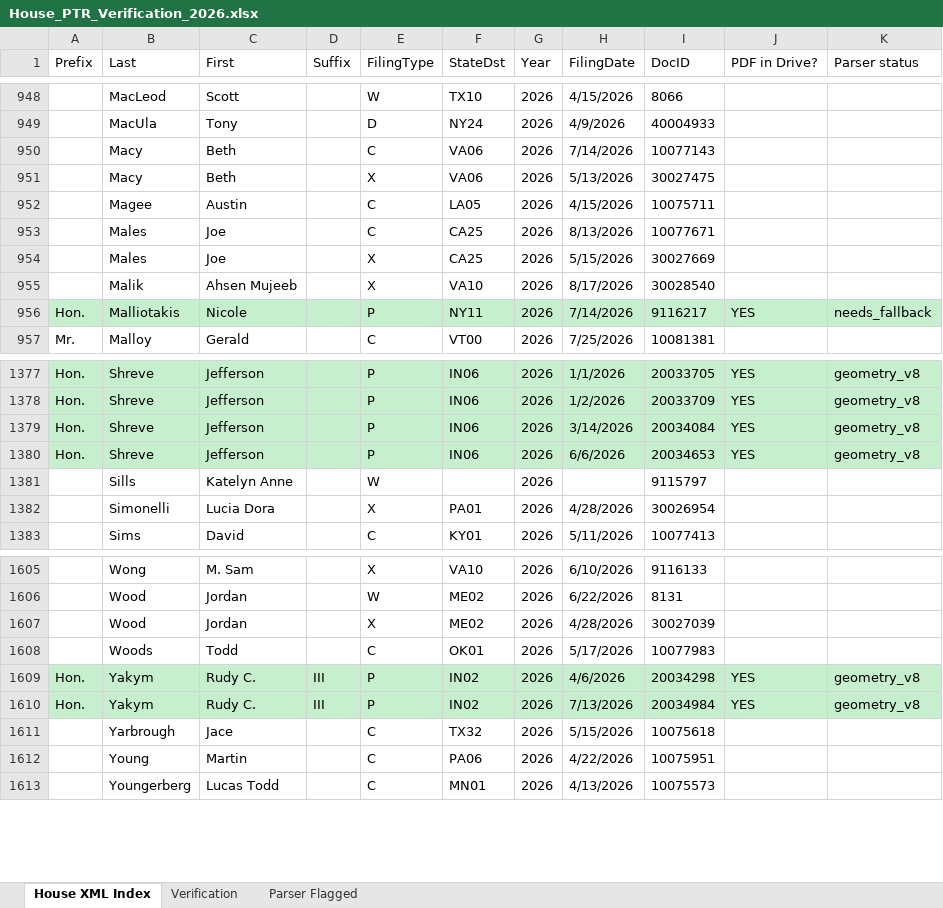
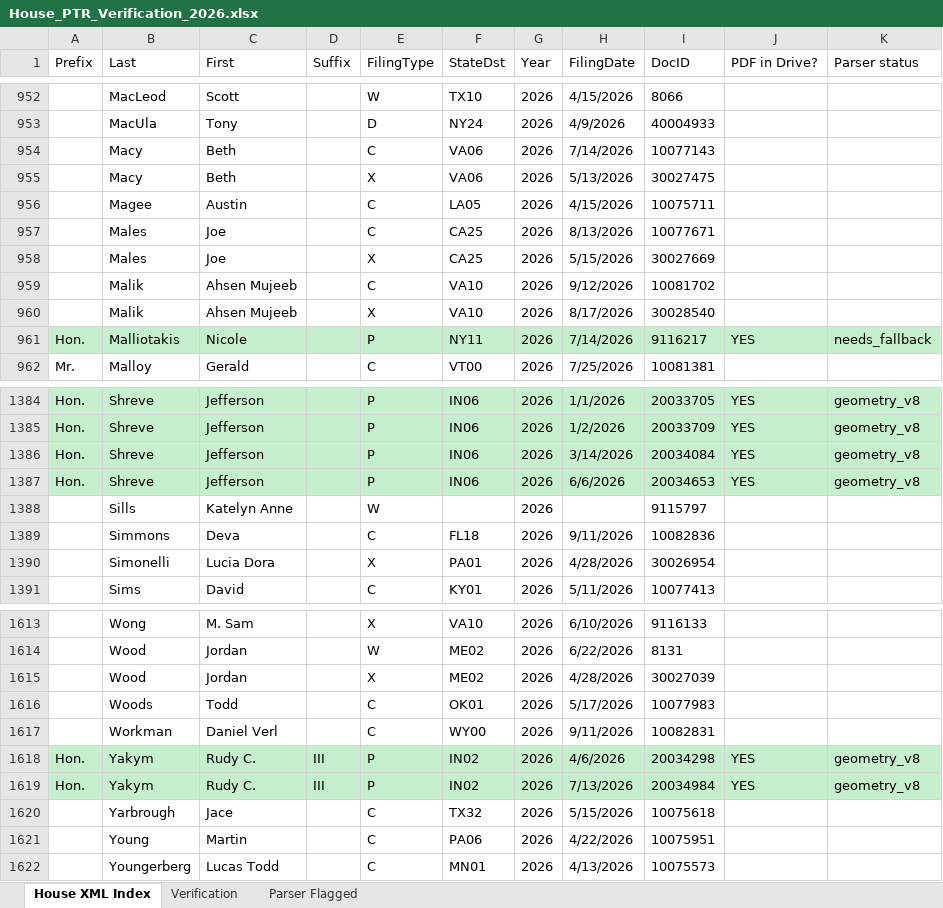
Before and after one commit to StrokeOfLuck/house-ptr-scraper, an Excel workbook: data/03_verification/House_PTR_Verification_2026.xlsx, sheet House XML Index, drawn as a sheet; only a part is shown, gaps mark what is left out; values as stored, in another font and other column widths than the file's, no borders; the diff covers the shown part only; the diff names each change by its address in the sheet, - before the commit and + after, or states it on an @@ line.

```diff
--- a/data/03_verification/House_PTR_Verification_2026.xlsx (sheet House XML Index)
+++ b/data/03_verification/House_PTR_Verification_2026.xlsx (sheet House XML Index)
+row 959:  | Malik | Ahsen Mujeeb |  | C | VA10 | 2026 | 9/12/2026 | 10081702
+row 1389:  | Simmons | Deva |  | C | FL18 | 2026 | 9/11/2026 | 10082836
+row 1617:  | Workman | Daniel Verl |  | C | WY00 | 2026 | 9/11/2026 | 10082831
```
Also changed, not shown: 6 added rows elsewhere in this sheet, sheet Verification, data/03_verification/House_PTR_Verification_2021.xlsx, data/03_verification/House_PTR_Verification_2022.xlsx, 15 other files.
